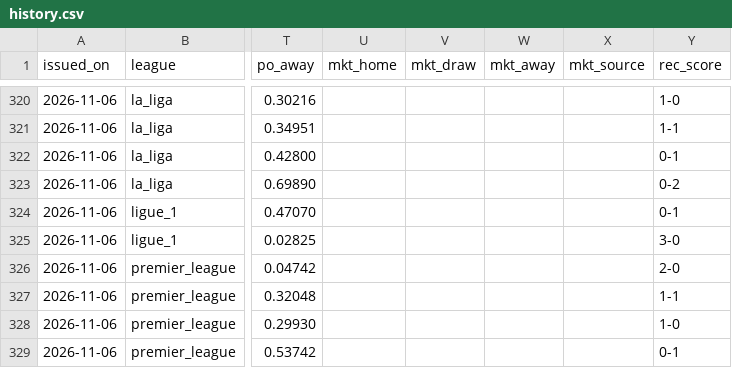
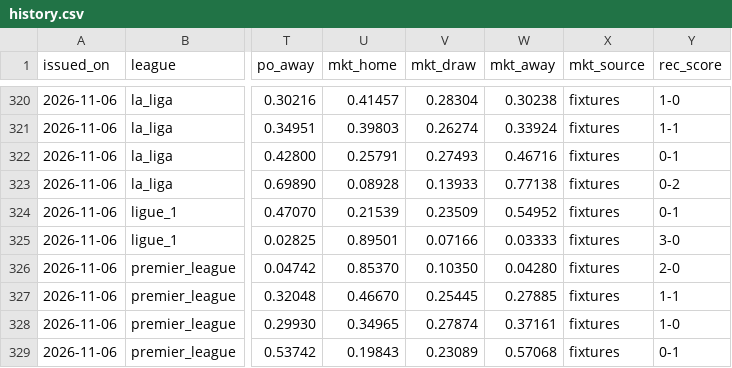
Before and after one commit to riccardogobbo01/football-predictor, a CSV file: docs/history.csv, drawn as a sheet; only a part is shown, gaps mark what is left out; the diff covers the shown part only; the diff names each change by its address in the sheet, - before the commit and + after, or states it on an @@ line.

```diff
--- a/docs/history.csv
+++ b/docs/history.csv
-U320 (mkt_home): (empty)
+U320 (mkt_home): 0.41457
-V320 (mkt_draw): (empty)
+V320 (mkt_draw): 0.28304
-W320 (mkt_away): (empty)
+W320 (mkt_away): 0.30238
-X320:X329 (mkt_source): (empty)
+X320:X329 (mkt_source): fixtures
-U321 (mkt_home): (empty)
+U321 (mkt_home): 0.39803
-V321 (mkt_draw): (empty)
+V321 (mkt_draw): 0.26274
-W321 (mkt_away): (empty)
+W321 (mkt_away): 0.33924
-U322 (mkt_home): (empty)
+U322 (mkt_home): 0.25791
-V322 (mkt_draw): (empty)
+V322 (mkt_draw): 0.27493
-W322 (mkt_away): (empty)
+W322 (mkt_away): 0.46716
-U323 (mkt_home): (empty)
+U323 (mkt_home): 0.08928
-V323 (mkt_draw): (empty)
+V323 (mkt_draw): 0.13933
-W323 (mkt_away): (empty)
+W323 (mkt_away): 0.77138
-U324 (mkt_home): (empty)
+U324 (mkt_home): 0.21539
-V324 (mkt_draw): (empty)
+V324 (mkt_draw): 0.23509
-W324 (mkt_away): (empty)
+W324 (mkt_away): 0.54952
-U325 (mkt_home): (empty)
+U325 (mkt_home): 0.89501
-V325 (mkt_draw): (empty)
+V325 (mkt_draw): 0.07166
-W325 (mkt_away): (empty)
+W325 (mkt_away): 0.03333
-U326 (mkt_home): (empty)
+U326 (mkt_home): 0.85370
-V326 (mkt_draw): (empty)
+V326 (mkt_draw): 0.10350
-W326 (mkt_away): (empty)
+W326 (mkt_away): 0.04280
-U327 (mkt_home): (empty)
+U327 (mkt_home): 0.46670
-V327 (mkt_draw): (empty)
+V327 (mkt_draw): 0.25445
-W327 (mkt_away): (empty)
+W327 (mkt_away): 0.27885
-U328 (mkt_home): (empty)
+U328 (mkt_home): 0.34965
-V328 (mkt_draw): (empty)
+V328 (mkt_draw): 0.27874
-W328 (mkt_away): (empty)
+W328 (mkt_away): 0.37161
-U329 (mkt_home): (empty)
+U329 (mkt_home): 0.19843
-V329 (mkt_draw): (empty)
+V329 (mkt_draw): 0.23089
-W329 (mkt_away): (empty)
+W329 (mkt_away): 0.57068
```
Also changed, not shown: 152 edited cells elsewhere in this file, 4 other files.
